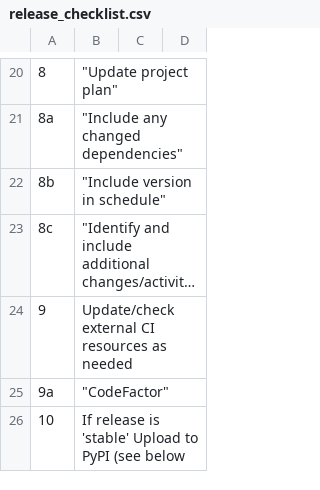
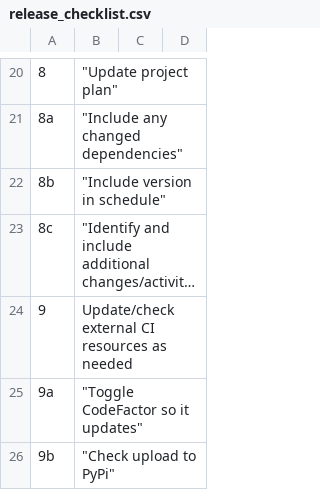
Before and after one commit to nasa/fmdtools, a CSV file: docs/release_checklist.csv, drawn as a sheet; only a part is shown, gaps mark what is left out; long unchanged cells end in …; removed rows and columns are numbered as before the commit, all else as after; the diff names each change by its address in the sheet, - before the commit and + after, or states it on an @@ line.

Commit message:
Update listed dev process
- Remove deprecated setup.py
- Update to show automatic PyPi release process

See: RAD-431

```diff
--- a/docs/release_checklist.csv
+++ b/docs/release_checklist.csv
-B25: "CodeFactor"
+B25: "Toggle CodeFactor so it updates"
-row 26: 10 | If release is 'stable' Upload to PyPI (see below
+row 26: 9b | "Check upload to PyPi"
```
Also changed, not shown: 5 other files.
